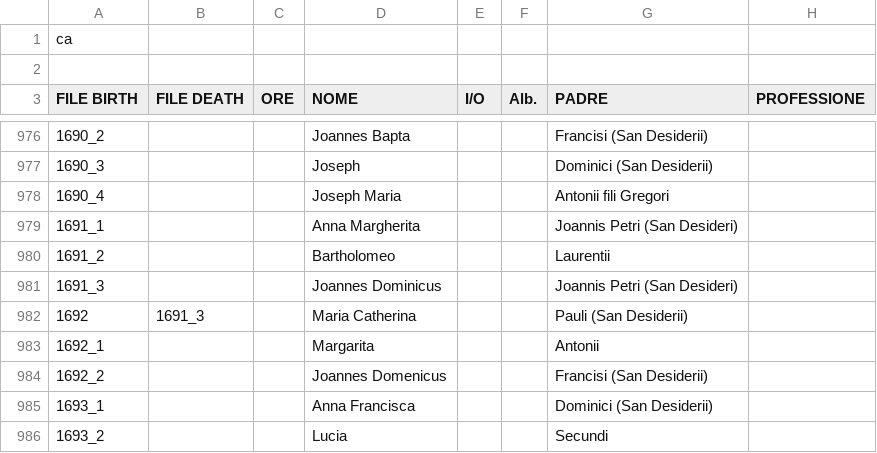
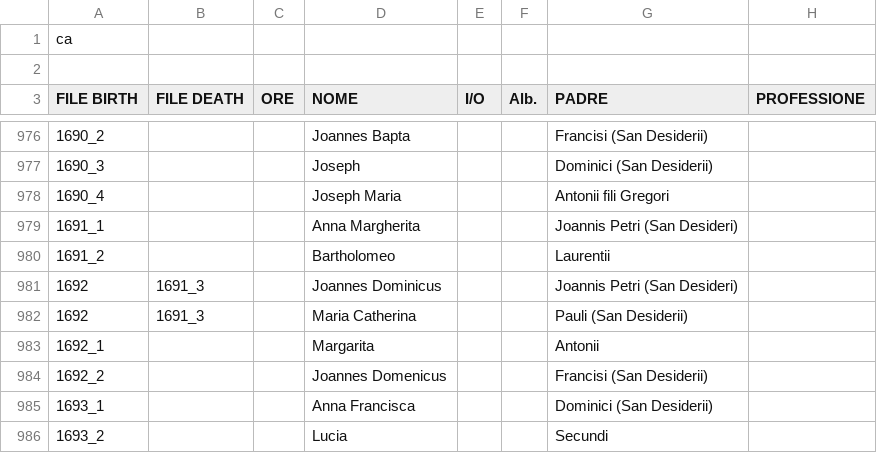
Before and after one commit to VittorioAccomazzi/Accomazzo, a CSV file: Data/GENEALOGIA - Birth.csv, drawn as a sheet; only a part is shown, gaps mark what is left out; the diff names each change by its address in the sheet, - before the commit and + after, or states it on an @@ line.

```diff
--- a/Data/GENEALOGIA - Birth.csv
+++ b/Data/GENEALOGIA - Birth.csv
-A981 (FILE BIRTH): 1691_3
+A981 (FILE BIRTH): 1692
-B981 (FILE DEATH): (empty)
+B981 (FILE DEATH): 1691_3
```
Also changed, not shown: 2 other files.
